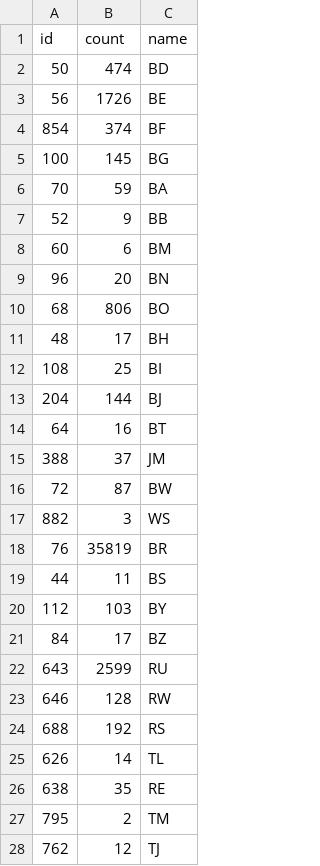
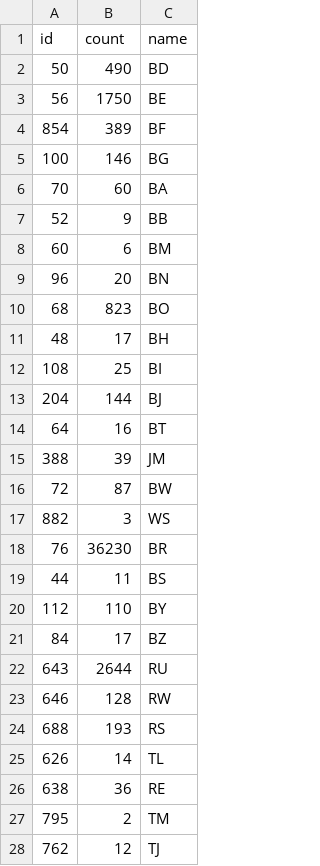
Before and after one commit to GeoDaCenter/GeoDaCenter.github.io, a CSV file: data/down_by_country.csv, drawn as a sheet; only a part is shown; the diff covers the shown part only.

```diff
--- a/data/down_by_country.csv
+++ b/data/down_by_country.csv
@@ -1,7 +1,7 @@
 id,count,name
-50,474,BD
-56,1726,BE
-854,374,BF
-100,145,BG
-70,59,BA
+50,490,BD
+56,1750,BE
+854,389,BF
+100,146,BG
+70,60,BA
 52,9,BB
@@ -9,3 +9,3 @@ id,count,name
 96,20,BN
-68,806,BO
+68,823,BO
 48,17,BH
@@ -14,14 +14,14 @@ id,count,name
 64,16,BT
-388,37,JM
+388,39,JM
 72,87,BW
 882,3,WS
-76,35819,BR
+76,36230,BR
 44,11,BS
-112,103,BY
+112,110,BY
 84,17,BZ
-643,2599,RU
+643,2644,RU
 646,128,RW
-688,192,RS
+688,193,RS
 626,14,TL
-638,35,RE
+638,36,RE
 795,2,TM
```
Also changed, not shown: 88 edited cells elsewhere in this file, 1 other file.
